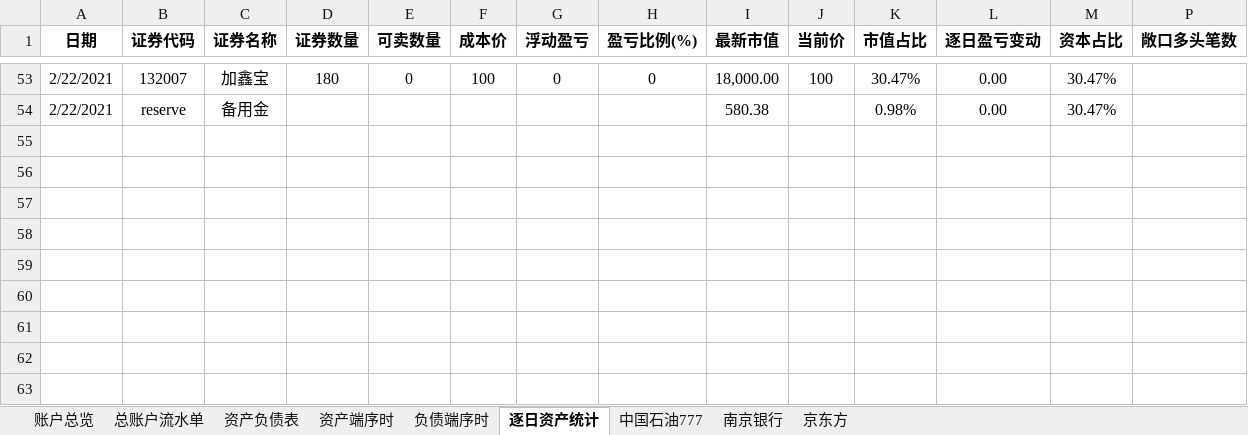
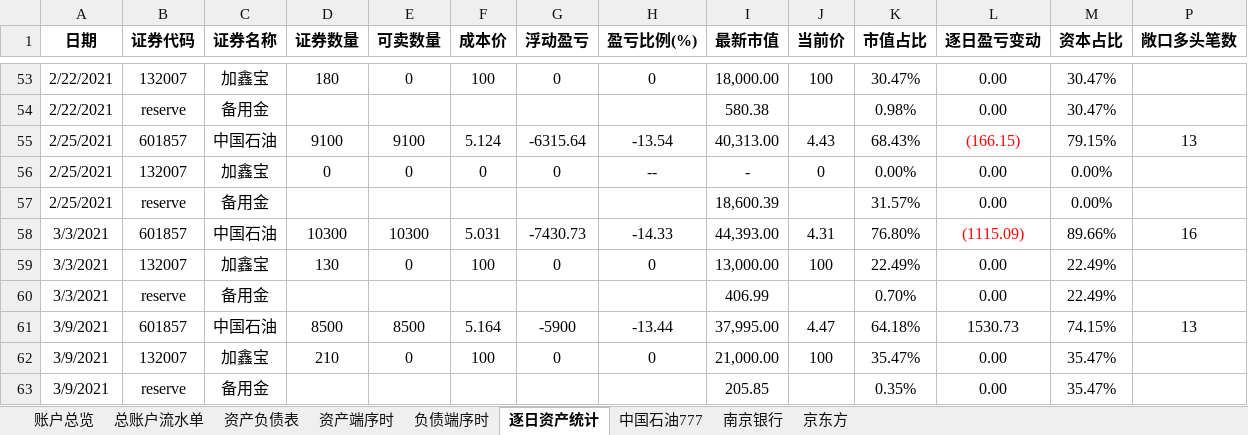
Before and after one commit to VB6Hobbyst7/CLPCworks, an Excel workbook: EXCEL_VBA_FILES/招商证券交易账户.xlsm, sheet 逐日资产统计, drawn as a sheet; only a part is shown, gaps mark what is left out; values as stored, in another font and other column widths than the file's, no borders; conditional formats not drawn; rows hold the shown columns only; the diff names each change by its address in the sheet, - before the commit and + after, or states it on an @@ line.

```diff
--- a/EXCEL_VBA_FILES/招商证券交易账户.xlsm (sheet 逐日资产统计)
+++ b/EXCEL_VBA_FILES/招商证券交易账户.xlsm (sheet 逐日资产统计)
+row 55: 2/25/2021 | 601857 | 中国石油 | 9100 | 9100 | 5.124 | -6315.64 | -13.54 | 40,313.00 | 4.43 | 68.43% | (166.15) | 79.15% | 13
+row 56: 2/25/2021 | 132007 | 加鑫宝 | 0 | 0 | 0 | 0 | -- | - | 0 | 0.00% | 0.00 | 0.00%
+row 57: 2/25/2021 | reserve | 备用金 |  |  |  |  |  | 18,600.39 |  | 31.57% | 0.00 | 0.00%
+row 58: 3/3/2021 | 601857 | 中国石油 | 10300 | 10300 | 5.031 | -7430.73 | -14.33 | 44,393.00 | 4.31 | 76.80% | (1115.09) | 89.66% | 16
+row 59: 3/3/2021 | 132007 | 加鑫宝 | 130 | 0 | 100 | 0 | 0 | 13,000.00 | 100 | 22.49% | 0.00 | 22.49%
+row 60: 3/3/2021 | reserve | 备用金 |  |  |  |  |  | 406.99 |  | 0.70% | 0.00 | 22.49%
+row 61: 3/9/2021 | 601857 | 中国石油 | 8500 | 8500 | 5.164 | -5900 | -13.44 | 37,995.00 | 4.47 | 64.18% | 1530.73 | 74.15% | 13
+row 62: 3/9/2021 | 132007 | 加鑫宝 | 210 | 0 | 100 | 0 | 0 | 21,000.00 | 100 | 35.47% | 0.00 | 35.47%
+row 63: 3/9/2021 | reserve | 备用金 |  |  |  |  |  | 205.85 |  | 0.35% | 0.00 | 35.47%
```
Also changed, not shown: sheet 中国石油777, sheet 资产端序时, sheet 账户总览, hidden cells, EXCEL_VBA_FILES/安徽省分公司-现金流量表.xlsx, 7 other files.
